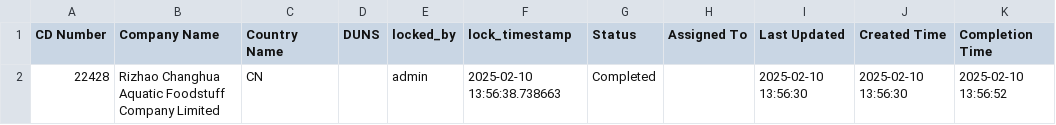
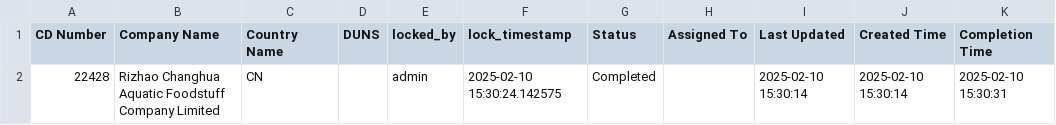
Before and after one commit to LSrihith/DataStewardship, a CSV file: completed_records/Incomplete address_completed_records.csv, drawn as a sheet.

```diff
--- a/completed_records/Incomplete address_completed_records.csv
+++ b/completed_records/Incomplete address_completed_records.csv
@@ -1,2 +1,2 @@
 CD Number,Company Name,Country Name,DUNS,locked_by,lock_timestamp,Status,Assigned To,Last Updated,Created Time,Completion Time
-22428,Rizhao Changhua Aquatic Foodstuff Company Limited,CN,,admin,2025-02-10 13:56:38.738663,Completed,,2025-02-10 13:56:30,2025-02-10 13:56:30,2025-02-10 13:56:52
+22428,Rizhao Changhua Aquatic Foodstuff Company Limited,CN,,admin,2025-02-10 15:30:24.142575,Completed,,2025-02-10 15:30:14,2025-02-10 15:30:14,2025-02-10 15:30:31
```
Also changed, not shown: 3 other files.
